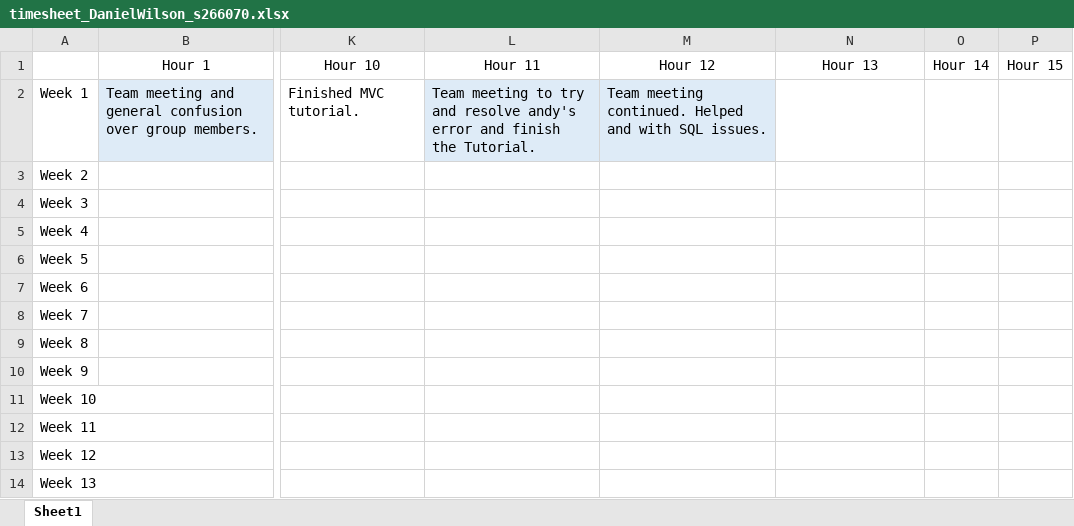
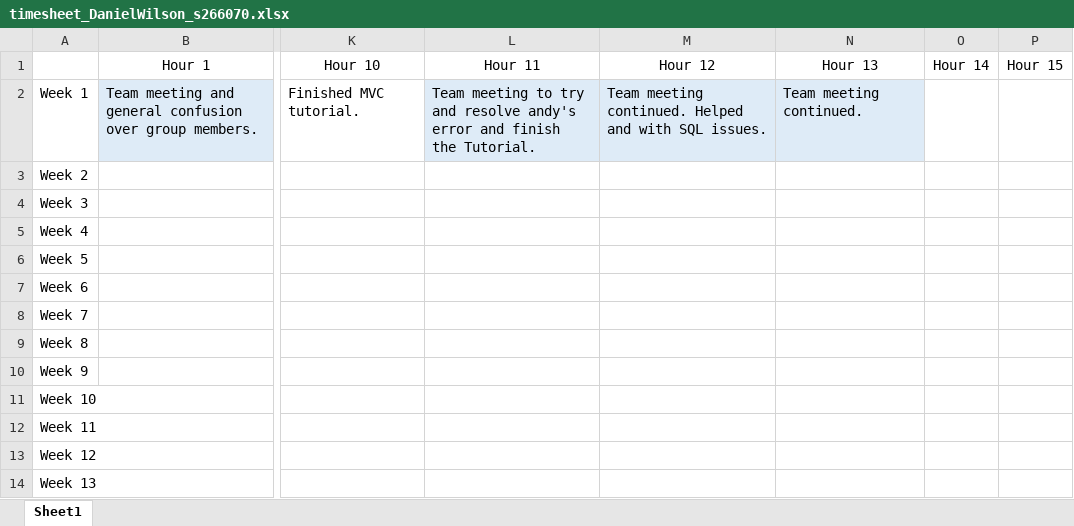
Before and after one commit to LargerSnowdevil/S220PRT585_s266070, an Excel workbook: timesheet_DanielWilson_s266070.xlsx, sheet Sheet1, drawn as a sheet; only a part is shown, gaps mark what is left out; values as stored, in another font and other column widths than the file's, no borders; the diff names each change by its address in the sheet, - before the commit and + after, or states it on an @@ line.

Commit message:
Timesheet update

```diff
--- a/timesheet_DanielWilson_s266070.xlsx (sheet Sheet1)
+++ b/timesheet_DanielWilson_s266070.xlsx (sheet Sheet1)
-N2: (empty)
+N2: Team meeting continued.
-N2 fill: none
+N2 fill: #DEEBF7
```
